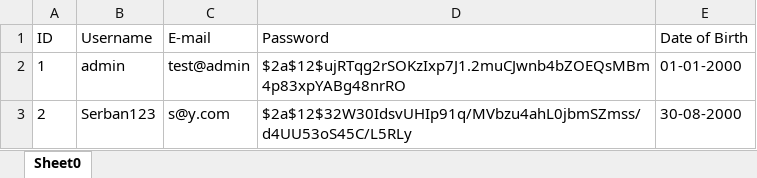
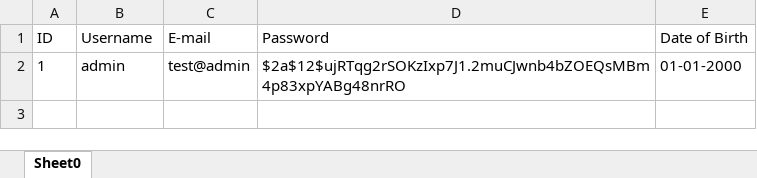
Before and after one commit to StefanGherghel2004/ZTH-Team-Deltaspace, an Excel workbook: App/CLI-backend/databases/UserDatabase.xlsx, sheet Sheet0, drawn as a sheet; values as stored, in another font and other column widths than the file's, no borders; the diff names each change by its address in the sheet, - before the commit and + after, or states it on an @@ line.

Commit message:
implemented user delete

```diff
--- a/App/CLI-backend/databases/UserDatabase.xlsx (sheet Sheet0)
+++ b/App/CLI-backend/databases/UserDatabase.xlsx (sheet Sheet0)
-row 3: 2 | Serban123 | s@y.com | $2a$12$32W30IdsvUHIp91q/MVbzu4ahL0jbmSZmss/d4UU53oS45C/L5RLy | 30-08-2000
```
Also changed, not shown: 3 other files.
